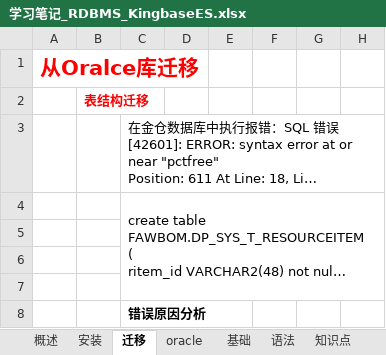
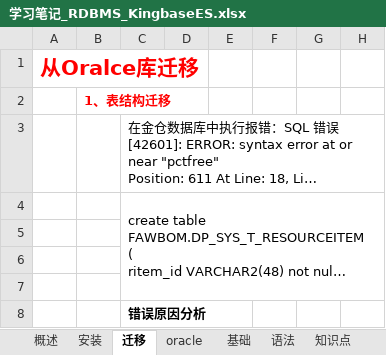
Before and after one commit to guo7892000/StudyNotes, an Excel workbook: 40_数据库/学习笔记_RDBMS_KingbaseES.xlsx, sheet 迁移, drawn as a sheet; only a part is shown; long unchanged cells end in …; values as stored, in another font and other column widths than the file's, no borders; charts and pictures not drawn; the diff covers the shown part only; the diff names each change by its address in the sheet, - before the commit and + after, or states it on an @@ line.

```diff
--- a/40_数据库/学习笔记_RDBMS_KingbaseES.xlsx (sheet 迁移)
+++ b/40_数据库/学习笔记_RDBMS_KingbaseES.xlsx (sheet 迁移)
-B2: 表结构迁移
+B2: 1、表结构迁移
```
Also changed, not shown: 88 added rows elsewhere in this sheet, sheet oracle, sheet 语法, charts or pictures, 40_数据库/学习笔记_RDBMS_GaussDB.xlsx, 40_数据库/学习笔记_连接工具_DBeaver.xlsx.
